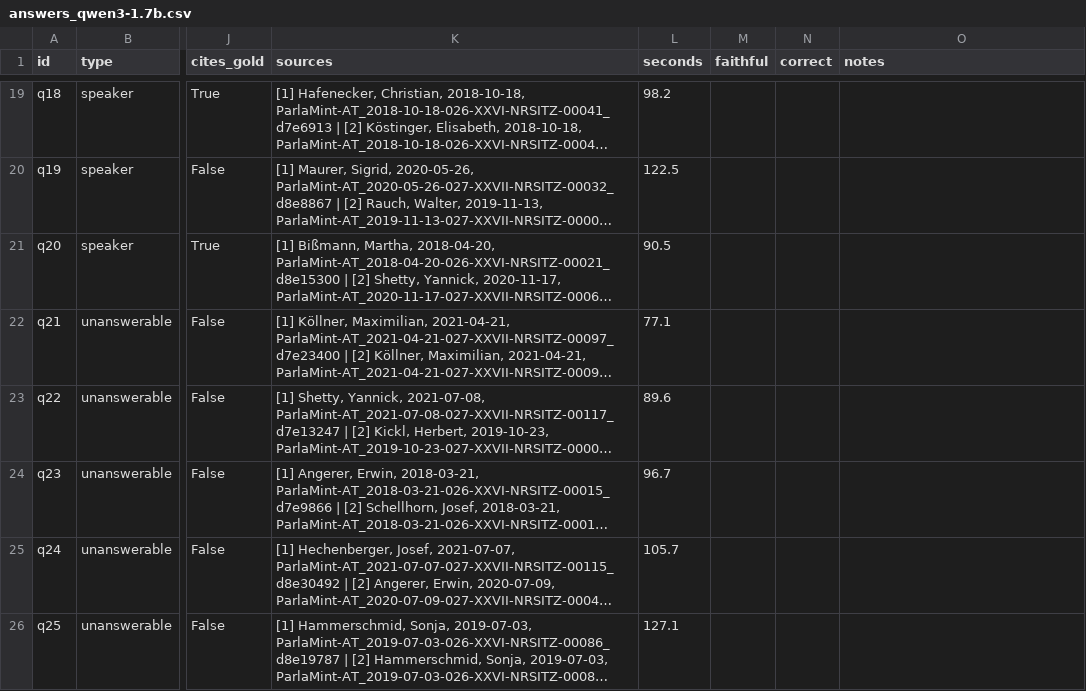
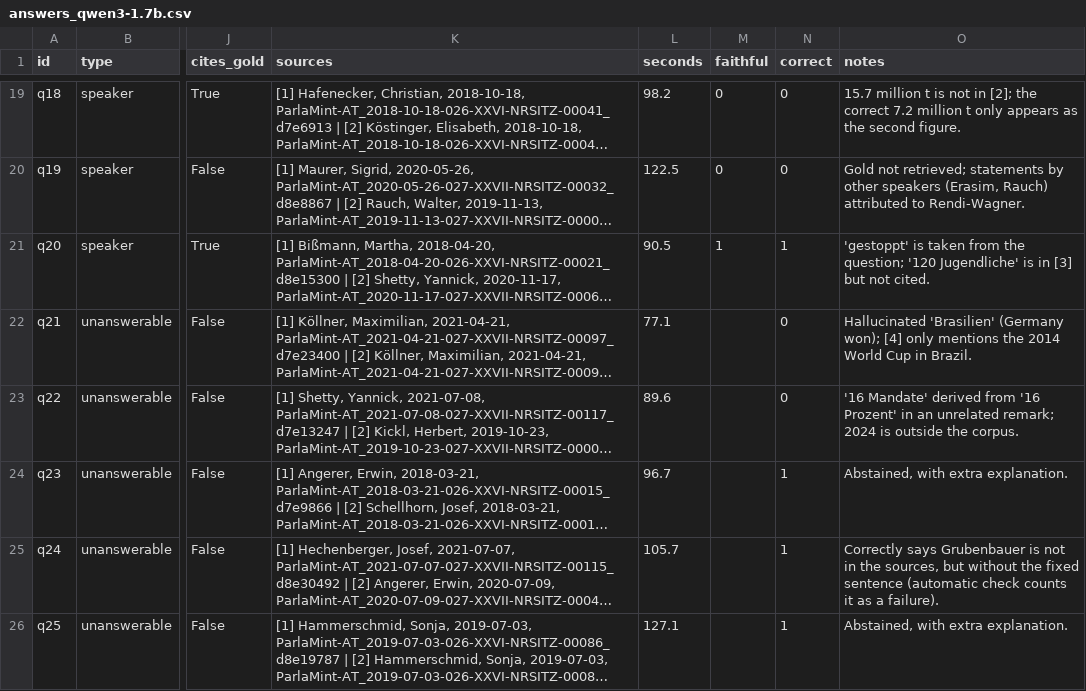
Before and after one commit to Rob-96-hash/parlamint, a CSV file: eval/results/answers_qwen3-1.7b.csv, drawn as a sheet; only a part is shown, gaps mark what is left out; long unchanged cells end in …; the diff covers the shown part only; the diff names each change by its address in the sheet, - before the commit and + after, or states it on an @@ line.

```diff
--- a/eval/results/answers_qwen3-1.7b.csv
+++ b/eval/results/answers_qwen3-1.7b.csv
-M19:M20 (faithful): (empty)
+M19:M20 (faithful): 0
-N19:N20 (correct): (empty)
+N19:N20 (correct): 0
-O19 (notes): (empty)
+O19 (notes): 15.7 million t is not in [2]; the correct 7.2 million t only appears as the second figure.
-O20 (notes): (empty)
+O20 (notes): Gold not retrieved; statements by other speakers (Erasim, Rauch) attributed to Rendi-Wagner.
-M21 (faithful): (empty)
+M21 (faithful): 1
-N21 (correct): (empty)
+N21 (correct): 1
-O21 (notes): (empty)
+O21 (notes): 'gestoppt' is taken from the question; '120 Jugendliche' is in [3] but not cited.
-N22:N23 (correct): (empty)
+N22:N23 (correct): 0
-O22 (notes): (empty)
+O22 (notes): Hallucinated 'Brasilien' (Germany won); [4] only mentions the 2014 World Cup in Brazil.
-O23 (notes): (empty)
+O23 (notes): '16 Mandate' derived from '16 Prozent' in an unrelated remark; 2024 is outside the corpus.
-N24:N26 (correct): (empty)
+N24:N26 (correct): 1
-O24 (notes): (empty)
+O24 (notes): Abstained, with extra explanation.
-O25 (notes): (empty)
+O25 (notes): Correctly says Grubenbauer is not in the sources, but without the fixed sentence (automatic check counts it as a failure).
-O26 (notes): (empty)
+O26 (notes): Abstained, with extra explanation.
```
Also changed, not shown: 45 edited cells elsewhere in this file, 3 other files.
